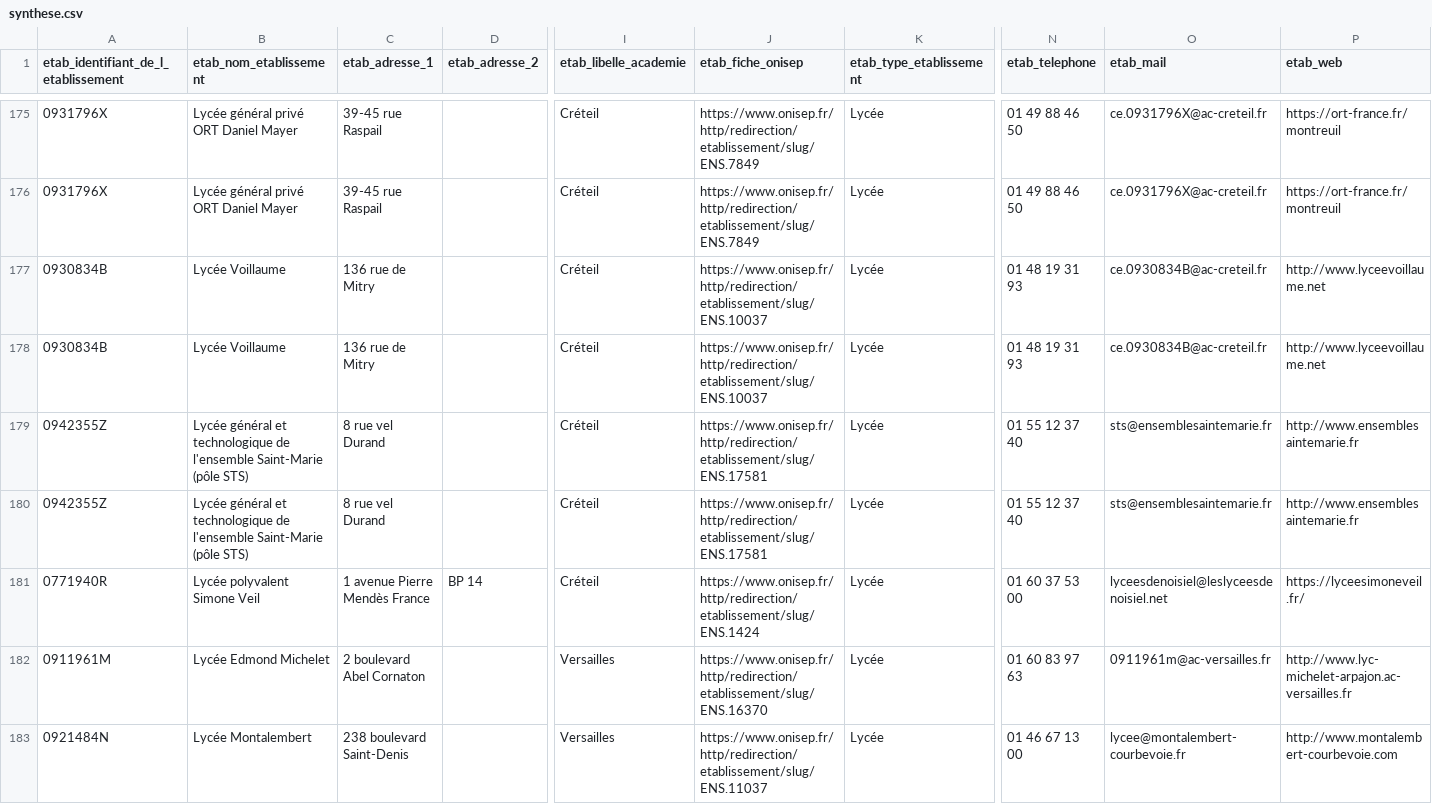
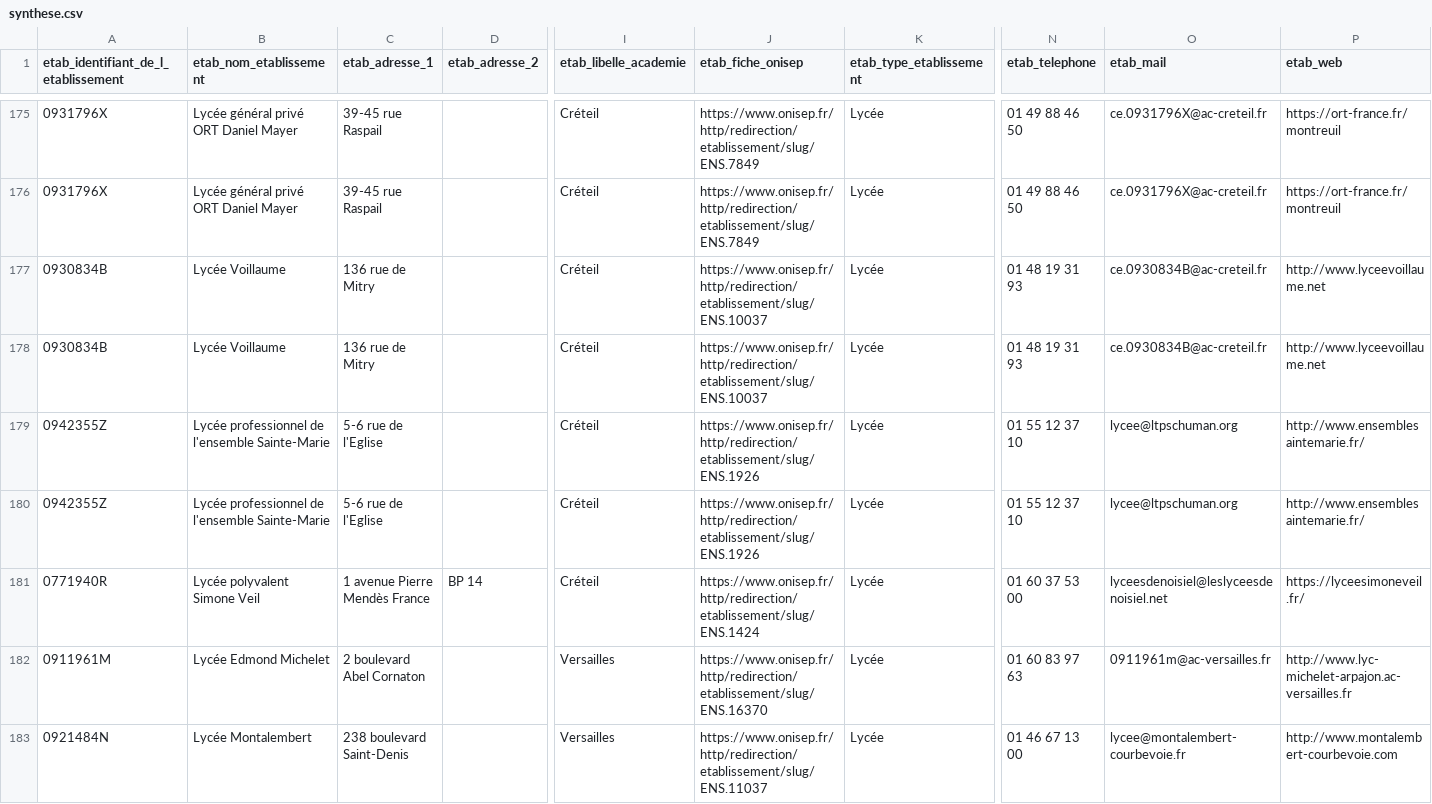
Before and after one commit to ntec19/CAFORCYS, a CSV file: synthese.csv, drawn as a sheet; only a part is shown, gaps mark what is left out; the diff names each change by its address in the sheet, - before the commit and + after, or states it on an @@ line.

```diff
--- a/synthese.csv
+++ b/synthese.csv
-B179:B180 (etab_nom_etablissement): Lycée général et technologique de l'ensemble Saint-Marie (pôle STS)
+B179:B180 (etab_nom_etablissement): Lycée professionnel de l'ensemble Sainte-Marie
-C179:C180 (etab_adresse_1): 8 rue vel Durand
+C179:C180 (etab_adresse_1): 5-6 rue de l'Eglise
-J179:J180 (etab_fiche_onisep): https://www.onisep.fr/http/redirection/etablissement/slug/ENS.17581
+J179:J180 (etab_fiche_onisep): https://www.onisep.fr/http/redirection/etablissement/slug/ENS.1926
-N179:N180 (etab_telephone): 01 55 12 37 40
+N179:N180 (etab_telephone): 01 55 12 37 10
-O179:O180 (etab_mail): sts@ensemblesaintemarie.fr
+O179:O180 (etab_mail): lycee@ltpschuman.org
-P179:P180 (etab_web): http://www.ensemblesaintemarie.fr
+P179:P180 (etab_web): http://www.ensemblesaintemarie.fr/
```
Also changed, not shown: 2 other files.
